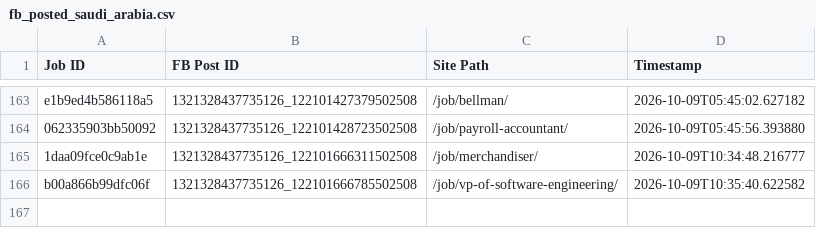
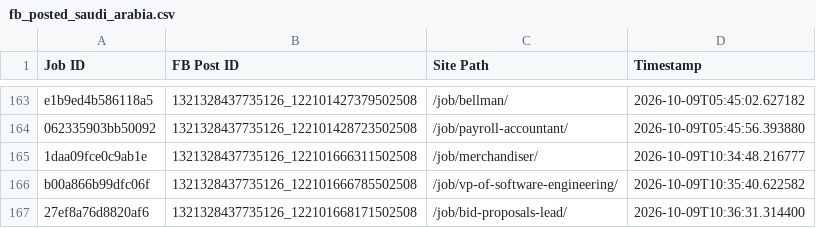
Before and after one commit to paulinepule2000/sa-sm, a CSV file: fb_posted_saudi_arabia.csv, drawn as a sheet; only a part is shown, gaps mark what is left out; the diff names each change by its address in the sheet, - before the commit and + after, or states it on an @@ line.

```diff
--- a/fb_posted_saudi_arabia.csv
+++ b/fb_posted_saudi_arabia.csv
+row 167: 27ef8a76d8820af6 | 1321328437735126_122101668171502508 | /job/bid-proposals-lead/ | 2026-10-09T10:36:31.314400
```
